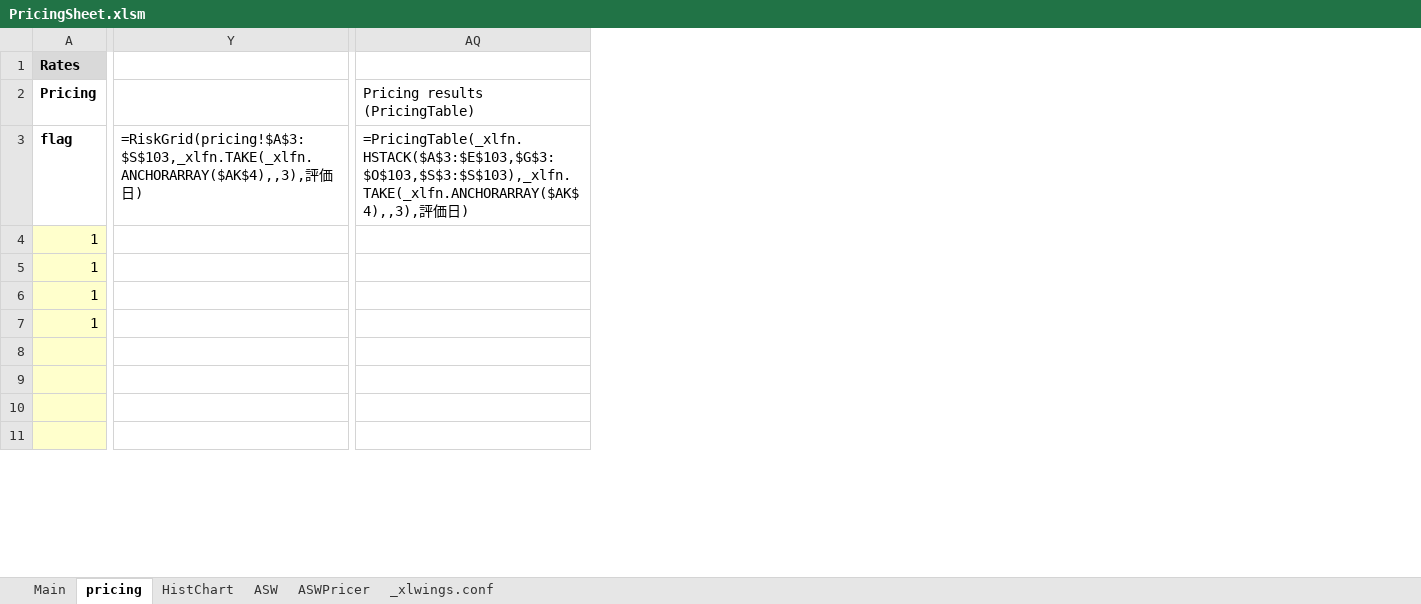
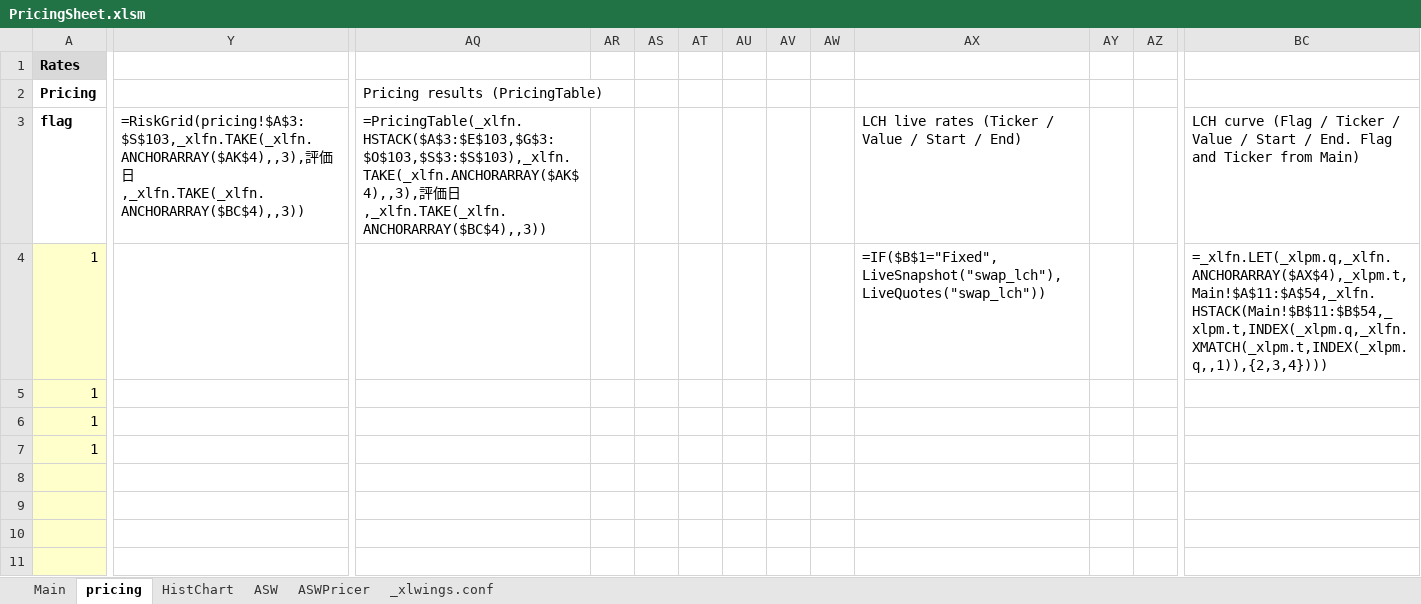
Before and after one commit to Nova-jp/pricing-sheet, an Excel workbook: templates/PricingSheet.xlsm, sheet pricing, drawn as a sheet; only a part is shown, gaps mark what is left out; values as stored, in another font and other column widths than the file's, no borders; formulas without a stored value are shown as written; conditional formats not drawn; removed rows and columns are numbered as before the commit, all else as after; the diff covers the shown part only; the diff names each change by its address in the sheet, - before the commit and + after, or states it on an @@ line.

```diff
--- a/templates/PricingSheet.xlsm (sheet pricing)
+++ b/templates/PricingSheet.xlsm (sheet pricing)
-column Y, row 3: =RiskGrid(pricing!$A$3:$S$103,_xlfn.TAKE(_xlfn.ANCHORARRAY($AK$4),,3),評価日)
+column Y, row 3: =RiskGrid(pricing!$A$3:$S$103,_xlfn.TAKE(_xlfn.ANCHORARRAY($AK$4),,3),評価日,_xlfn.TAKE(_xlfn.ANCHORARRAY($BC$4),,3))
+column AR, empty
+column AS, empty
+column AT, empty
+column AU, empty
+column AV, empty
+column AW, empty
+column AX, rows 3-4: LCH live rates (Ticker / Value / Start / End) | =IF($B$1="Fixed",LiveSnapshot("swap_lch"),LiveQuotes("swap_lch"))
+column AY, empty
+column AZ, empty
+column BC, rows 3-4: LCH curve (Flag / Ticker / Value / Start / End. Flag and Ticker from Main) | =_xlfn.LET(_xlpm.q,_xlfn.ANCHORARRAY($AX$4),_xlpm.t,Main!$A$11:$A$54,_xlfn.HSTACK(Main!$B$11:$B$54,_xlpm.t,INDEX(_xlpm.q,_xlfn.XMATCH(_xlpm.t,INDEX(_xlpm.q,,1)),{2,3,4})))
-AQ3: …価日)
+AQ3: …価日,_xlfn.TAKE(_xlfn.ANCHORARRAY($BC$4),,3))
```
Also changed, not shown: 2 added columns elsewhere in this sheet, 10 other files.
